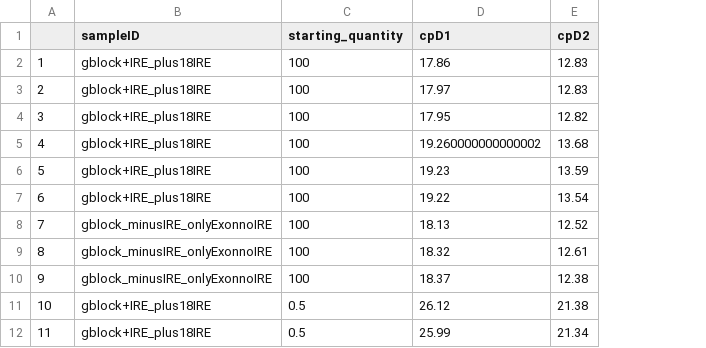
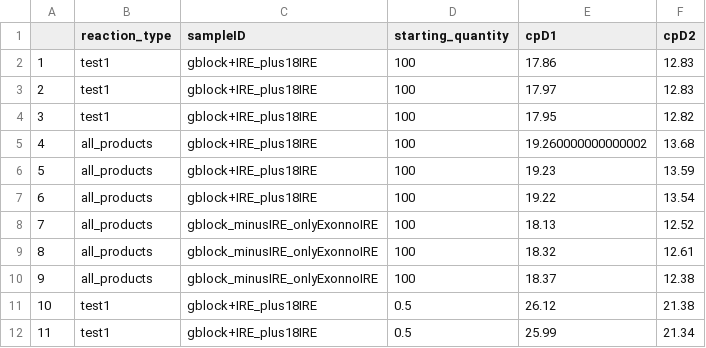
Before and after one commit to jdc5884/Drew-stapleton_lab, a CSV file: Stress_Splicing/Calibrated_Data_Frame.csv, drawn as a sheet; only a part is shown; the diff names each change by its address in the sheet, - before the commit and + after, or states it on an @@ line.

Commit message:
Re-added reaction_type variable

```diff
--- a/Stress_Splicing/Calibrated_Data_Frame.csv
+++ b/Stress_Splicing/Calibrated_Data_Frame.csv
+column B (reaction_type), rows 2-12: test1 | test1 | test1 | all_products | all_products | all_products | all_products | all_products | all_products | test1 | test1
```
